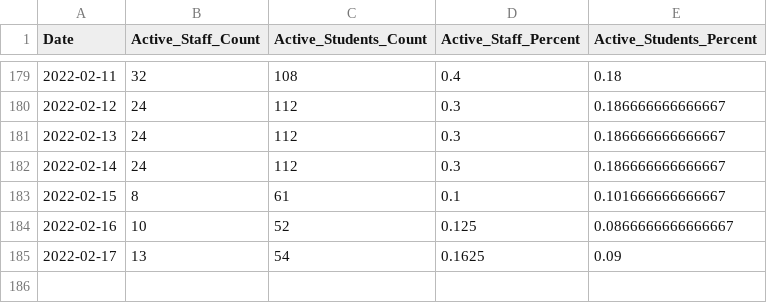
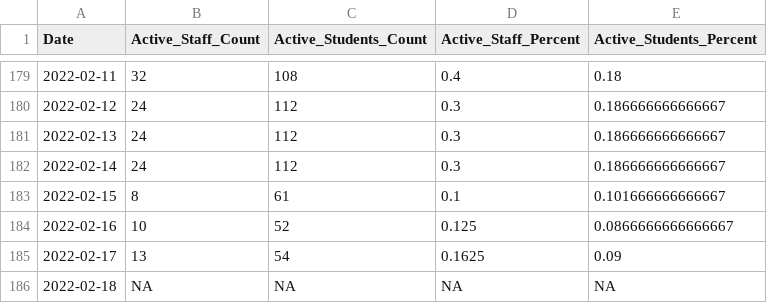
Before and after one commit to bomeara/EastTN, a CSV file: data/schools_knox.csv, drawn as a sheet; only a part is shown, gaps mark what is left out; the diff names each change by its address in the sheet, - before the commit and + after, or states it on an @@ line.

Commit message:
updated data

```diff
--- a/data/schools_knox.csv
+++ b/data/schools_knox.csv
+row 186: 2022-02-18 | NA | NA | NA | NA
```
Also changed, not shown: docs/data/schools_knox.csv, docs/schools_knox.csv, 10 other files.
